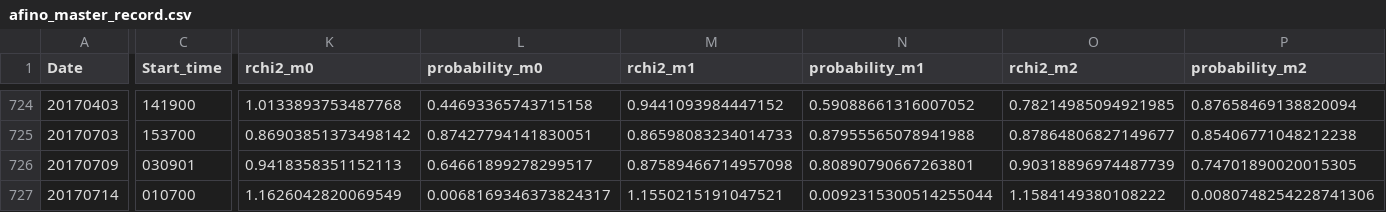
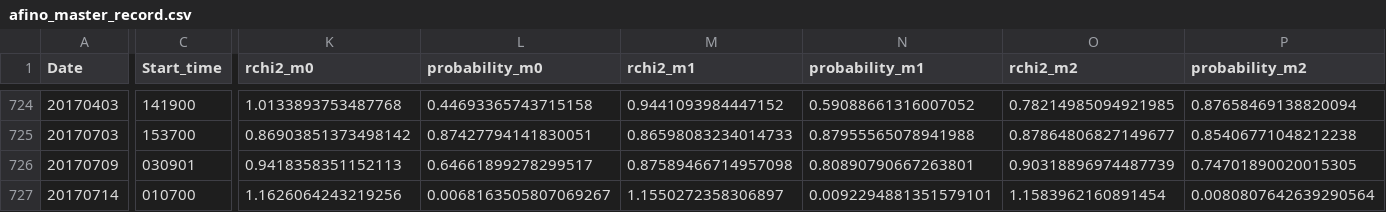
Before and after one commit to aringlis/AFINO, a CSV file: _data/afino_master_record.csv, drawn as a sheet; only a part is shown, gaps mark what is left out; the diff covers the shown part only; the diff names each change by its address in the sheet, - before the commit and + after, or states it on an @@ line.

```diff
--- a/_data/afino_master_record.csv
+++ b/_data/afino_master_record.csv
-K727 (rchi2_m0): 1.1626042820069549
+K727 (rchi2_m0): 1.1626064243219256
-L727 (probability_m0): 0.0068169346373824317
+L727 (probability_m0): 0.0068163505807069267
-M727 (rchi2_m1): 1.1550215191047521
+M727 (rchi2_m1): 1.1550272358306897
-N727 (probability_m1): 0.0092315300514255044
+N727 (probability_m1): 0.0092294881351579101
-O727 (rchi2_m2): 1.1584149380108222
+O727 (rchi2_m2): 1.1583962160891454
-P727 (probability_m2): 0.0080748254228741306
+P727 (probability_m2): 0.0080807642639290564
```
Also changed, not shown: 1 edited cell elsewhere in this file, 1 other file.
